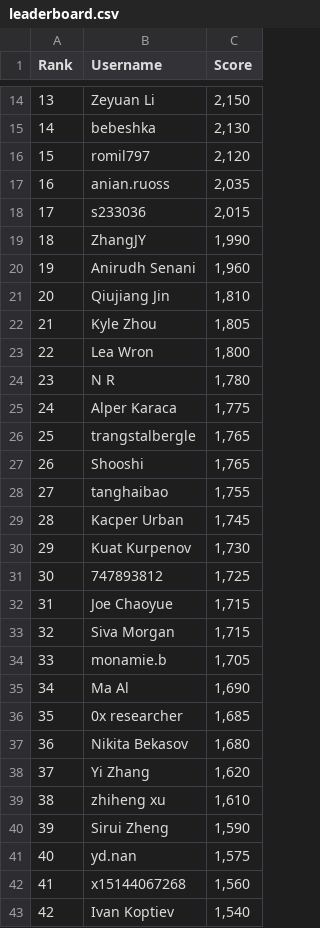
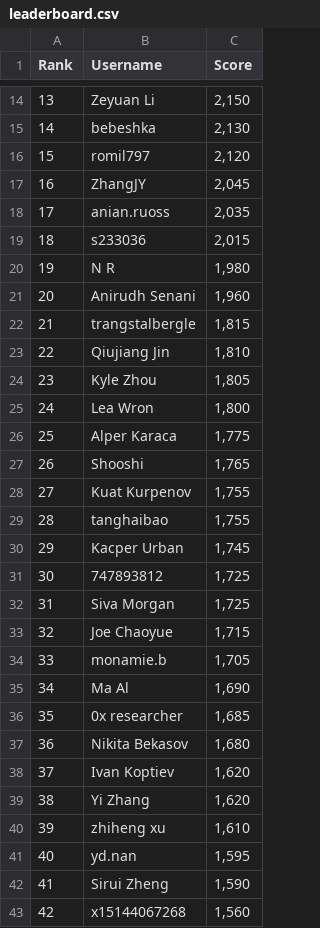
Before and after one commit to silvermete0r/deepml-top, a CSV file: leaderboard.csv, drawn as a sheet; only a part is shown, gaps mark what is left out; removed rows and columns are numbered as before the commit, all else as after; the diff covers the shown part only; the diff names each change by its address in the sheet, - before the commit and + after, or states it on an @@ line.

```diff
--- a/leaderboard.csv
+++ b/leaderboard.csv
+row 17: 16 | ZhangJY | 2,045
@@ column A (Rank) renumbered between rows 18 and 101 @@
-row 19: 18 | ZhangJY | 1,990
+row 20: 19 | N R | 1,980
+row 22: 21 | trangstalbergle | 1,815
-row 24: 23 | N R | 1,780
-row 26: 25 | trangstalbergle | 1,765
+row 28: 27 | Kuat Kurpenov | 1,755
-row 30: 29 | Kuat Kurpenov | 1,730
+row 32: 31 | Siva Morgan | 1,725
-row 33: 32 | Siva Morgan | 1,715
+row 38: 37 | Ivan Koptiev | 1,620
+row 41: 40 | yd.nan | 1,595
-row 41: 40 | yd.nan | 1,575
-row 43: 42 | Ivan Koptiev | 1,540
```
Also changed, not shown: 8 added rows, 8 removed rows and 2 edited cells elsewhere in this file, 2 other files.
